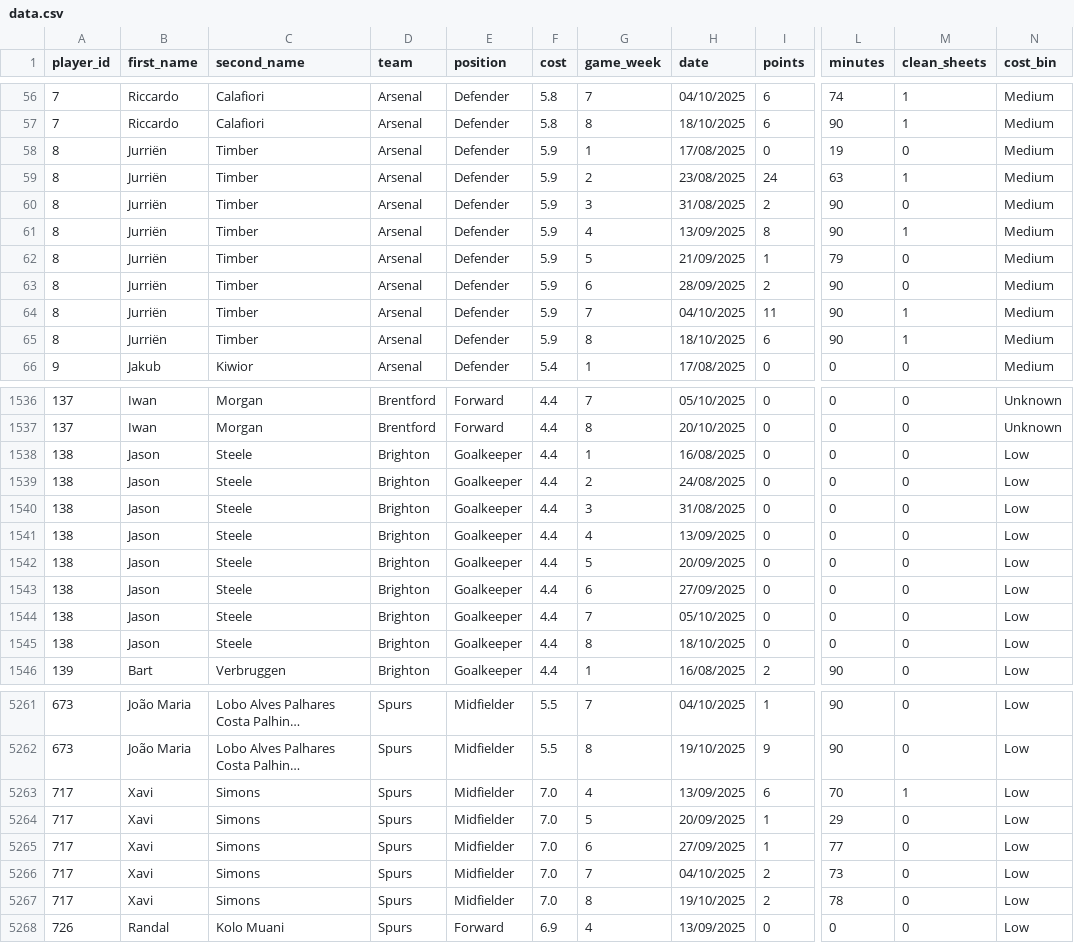
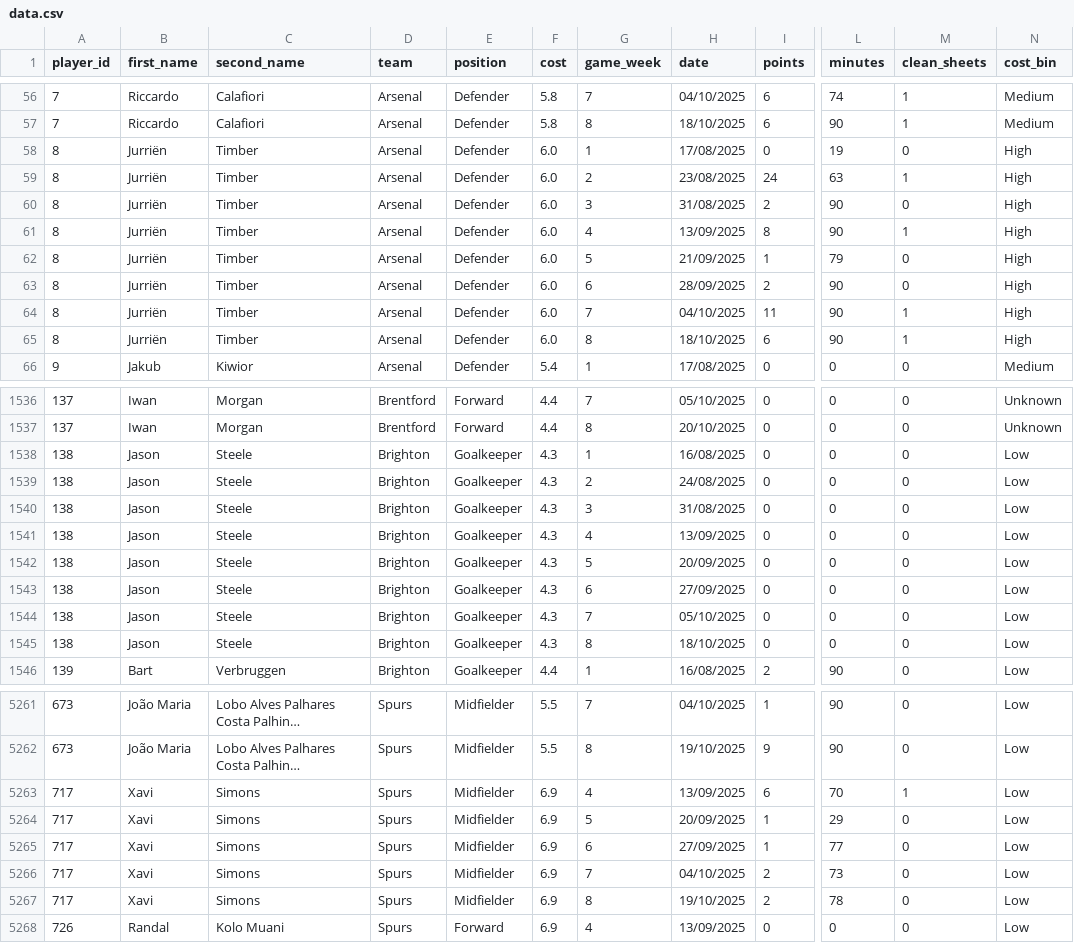
Before and after one commit to Yeti7554/scoresnippet-data, a CSV file: data.csv, drawn as a sheet; only a part is shown, gaps mark what is left out; long unchanged cells end in …; the diff covers the shown part only; the diff names each change by its address in the sheet, - before the commit and + after, or states it on an @@ line.

```diff
--- a/data.csv
+++ b/data.csv
-F58:F65 (cost): 5.9
+F58:F65 (cost): 6.0
-N58:N65 (cost_bin): Medium
+N58:N65 (cost_bin): High
-F1538:F1545 (cost): 4.4
+F1538:F1545 (cost): 4.3
-F5263:F5267 (cost): 7.0
+F5263:F5267 (cost): 6.9
```
Also changed, not shown: 39 edited cells elsewhere in this file.
